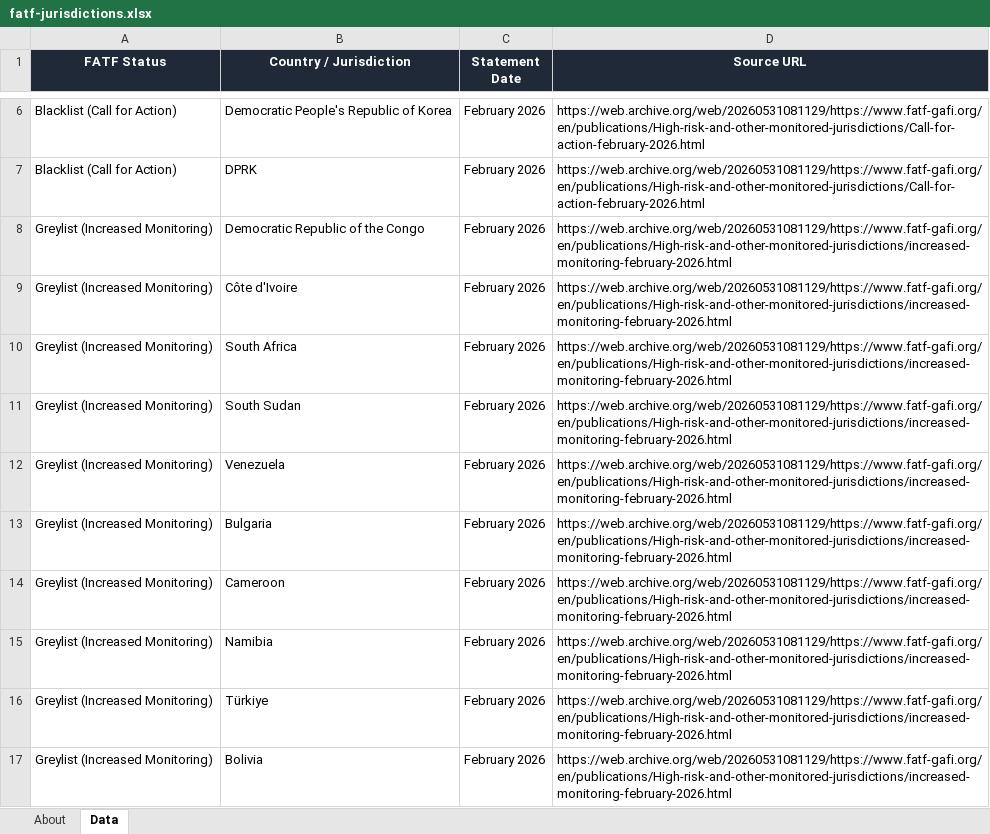
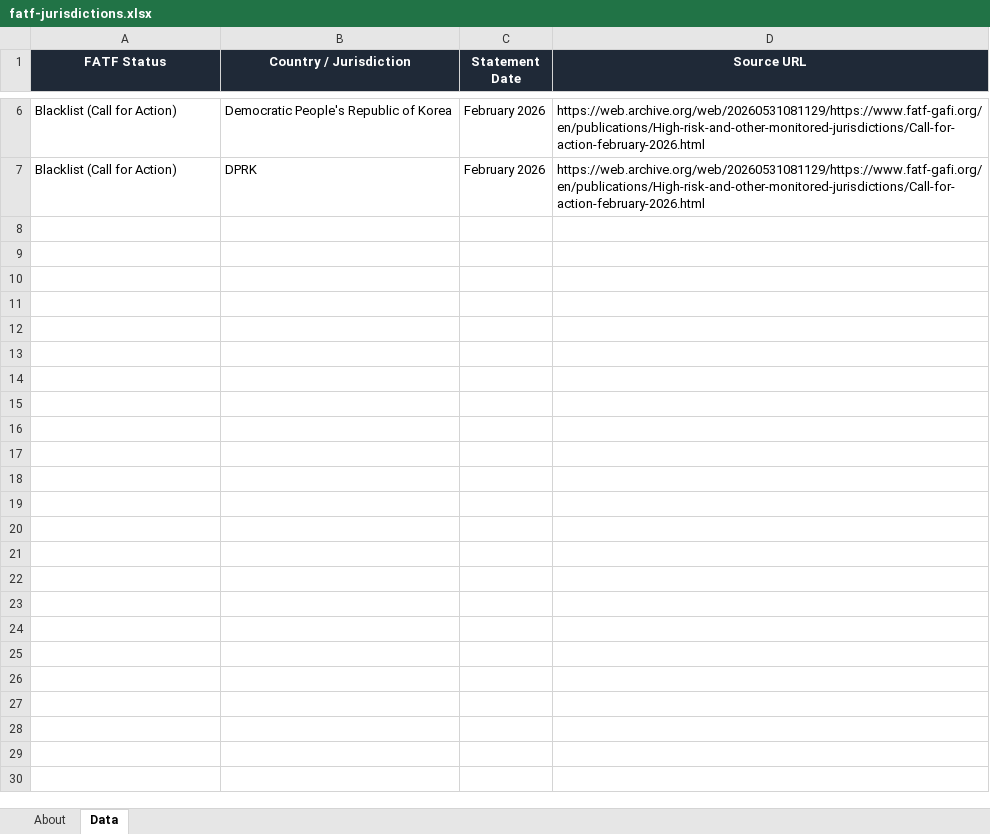
Before and after one commit to strangeromo-cloud/aml, an Excel workbook: public/downloads/fatf-jurisdictions.xlsx, sheet Data, drawn as a sheet; only a part is shown, gaps mark what is left out; values as stored, in another font and other column widths than the file's, no borders; the diff covers the shown part only; the diff names each change by its address in the sheet, - before the commit and + after, or states it on an @@ line.

Commit message:
chore(data): daily refresh of list-source downloads
Updated: 2026-06-18T00:44:15+00:00
Total: 8, Success: 8, Failures: 0

```diff
--- a/public/downloads/fatf-jurisdictions.xlsx (sheet Data)
+++ b/public/downloads/fatf-jurisdictions.xlsx (sheet Data)
-row 8: Greylist (Increased Monitoring) | Democratic Republic of the Congo | February 2026 | https://web.archive.org/web/20260531081129/https://www.fatf-gafi.org/en/publications/High-risk-and-other-monitored-jurisdictions/increased-monitoring-february-2026.html
-row 9: Greylist (Increased Monitoring) | Côte d'Ivoire | February 2026 | https://web.archive.org/web/20260531081129/https://www.fatf-gafi.org/en/publications/High-risk-and-other-monitored-jurisdictions/increased-monitoring-february-2026.html
-row 10: Greylist (Increased Monitoring) | South Africa | February 2026 | https://web.archive.org/web/20260531081129/https://www.fatf-gafi.org/en/publications/High-risk-and-other-monitored-jurisdictions/increased-monitoring-february-2026.html
-row 11: Greylist (Increased Monitoring) | South Sudan | February 2026 | https://web.archive.org/web/20260531081129/https://www.fatf-gafi.org/en/publications/High-risk-and-other-monitored-jurisdictions/increased-monitoring-february-2026.html
-row 12: Greylist (Increased Monitoring) | Venezuela | February 2026 | https://web.archive.org/web/20260531081129/https://www.fatf-gafi.org/en/publications/High-risk-and-other-monitored-jurisdictions/increased-monitoring-february-2026.html
-row 13: Greylist (Increased Monitoring) | Bulgaria | February 2026 | https://web.archive.org/web/20260531081129/https://www.fatf-gafi.org/en/publications/High-risk-and-other-monitored-jurisdictions/increased-monitoring-february-2026.html
-row 14: Greylist (Increased Monitoring) | Cameroon | February 2026 | https://web.archive.org/web/20260531081129/https://www.fatf-gafi.org/en/publications/High-risk-and-other-monitored-jurisdictions/increased-monitoring-february-2026.html
-row 15: Greylist (Increased Monitoring) | Namibia | February 2026 | https://web.archive.org/web/20260531081129/https://www.fatf-gafi.org/en/publications/High-risk-and-other-monitored-jurisdictions/increased-monitoring-february-2026.html
-row 16: Greylist (Increased Monitoring) | Türkiye | February 2026 | https://web.archive.org/web/20260531081129/https://www.fatf-gafi.org/en/publications/High-risk-and-other-monitored-jurisdictions/increased-monitoring-february-2026.html
-row 17: Greylist (Increased Monitoring) | Bolivia | February 2026 | https://web.archive.org/web/20260531081129/https://www.fatf-gafi.org/en/publications/High-risk-and-other-monitored-jurisdictions/increased-monitoring-february-2026.html
```
Also changed, not shown: 10 removed rows elsewhere in this sheet, sheet About, public/downloads/basel-aml-index.xlsx, public/downloads/eu-consolidated.xlsx, 6 other files.
